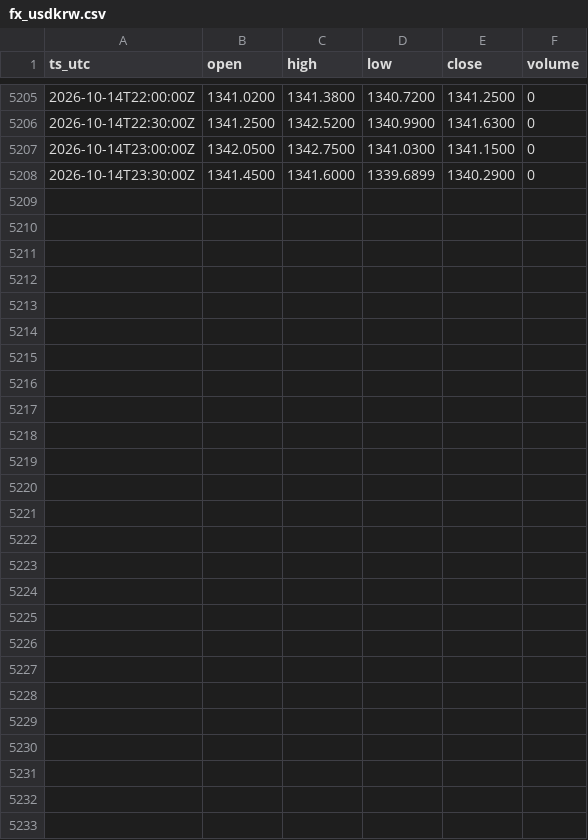
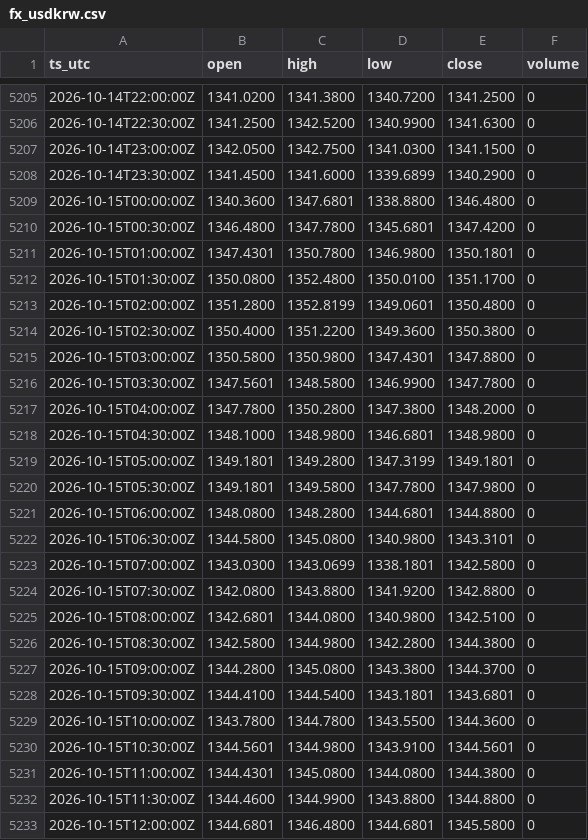
Before and after one commit to OntologyForCapital/skhynix-adr-parity, a CSV file: data/fx_usdkrw.csv, drawn as a sheet; only a part is shown, gaps mark what is left out; the diff names each change by its address in the sheet, - before the commit and + after, or states it on an @@ line.

```diff
--- a/data/fx_usdkrw.csv
+++ b/data/fx_usdkrw.csv
+row 5209: 2026-10-15T00:00:00Z | 1340.3600 | 1347.6801 | 1338.8800 | 1346.4800 | 0
+row 5210: 2026-10-15T00:30:00Z | 1346.4800 | 1347.7800 | 1345.6801 | 1347.4200 | 0
+row 5211: 2026-10-15T01:00:00Z | 1347.4301 | 1350.7800 | 1346.9800 | 1350.1801 | 0
+row 5212: 2026-10-15T01:30:00Z | 1350.0800 | 1352.4800 | 1350.0100 | 1351.1700 | 0
+row 5213: 2026-10-15T02:00:00Z | 1351.2800 | 1352.8199 | 1349.0601 | 1350.4800 | 0
+row 5214: 2026-10-15T02:30:00Z | 1350.4000 | 1351.2200 | 1349.3600 | 1350.3800 | 0
+row 5215: 2026-10-15T03:00:00Z | 1350.5800 | 1350.9800 | 1347.4301 | 1347.8800 | 0
+row 5216: 2026-10-15T03:30:00Z | 1347.5601 | 1348.5800 | 1346.9900 | 1347.7800 | 0
+row 5217: 2026-10-15T04:00:00Z | 1347.7800 | 1350.2800 | 1347.3800 | 1348.2000 | 0
+row 5218: 2026-10-15T04:30:00Z | 1348.1000 | 1348.9800 | 1346.6801 | 1348.9800 | 0
+row 5219: 2026-10-15T05:00:00Z | 1349.1801 | 1349.2800 | 1347.3199 | 1349.1801 | 0
+row 5220: 2026-10-15T05:30:00Z | 1349.1801 | 1349.5800 | 1347.7800 | 1347.9800 | 0
+row 5221: 2026-10-15T06:00:00Z | 1348.0800 | 1348.2800 | 1344.6801 | 1344.8800 | 0
+row 5222: 2026-10-15T06:30:00Z | 1344.5800 | 1345.0800 | 1340.9800 | 1343.3101 | 0
+row 5223: 2026-10-15T07:00:00Z | 1343.0300 | 1343.0699 | 1338.1801 | 1342.5800 | 0
+row 5224: 2026-10-15T07:30:00Z | 1342.0800 | 1343.8800 | 1341.9200 | 1342.8800 | 0
+row 5225: 2026-10-15T08:00:00Z | 1342.6801 | 1344.0800 | 1340.9800 | 1342.5100 | 0
+row 5226: 2026-10-15T08:30:00Z | 1342.5800 | 1344.9800 | 1342.2800 | 1344.3800 | 0
+row 5227: 2026-10-15T09:00:00Z | 1344.2800 | 1345.0800 | 1343.3800 | 1344.3700 | 0
+row 5228: 2026-10-15T09:30:00Z | 1344.4100 | 1344.5400 | 1343.1801 | 1343.6801 | 0
+row 5229: 2026-10-15T10:00:00Z | 1343.7800 | 1344.7800 | 1343.5500 | 1344.3600 | 0
+row 5230: 2026-10-15T10:30:00Z | 1344.5601 | 1344.9800 | 1343.9100 | 1344.5601 | 0
+row 5231: 2026-10-15T11:00:00Z | 1344.4301 | 1345.0800 | 1344.0800 | 1344.3800 | 0
+row 5232: 2026-10-15T11:30:00Z | 1344.4600 | 1344.9900 | 1343.8800 | 1344.8800 | 0
+row 5233: 2026-10-15T12:00:00Z | 1344.6801 | 1346.4800 | 1344.6801 | 1345.5800 | 0
```
Also changed, not shown: data/kr_000660.csv, data/us_skhy.csv.
